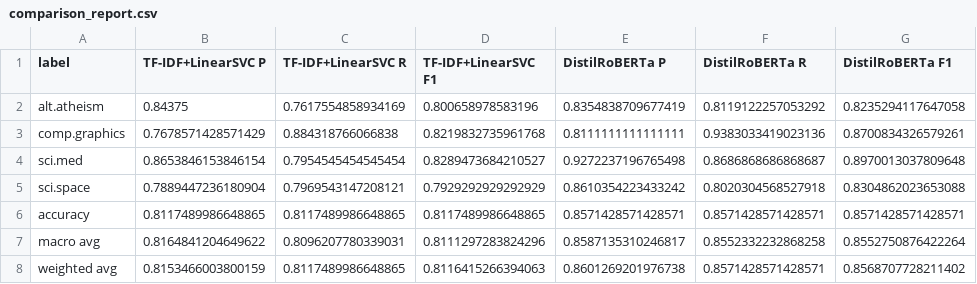
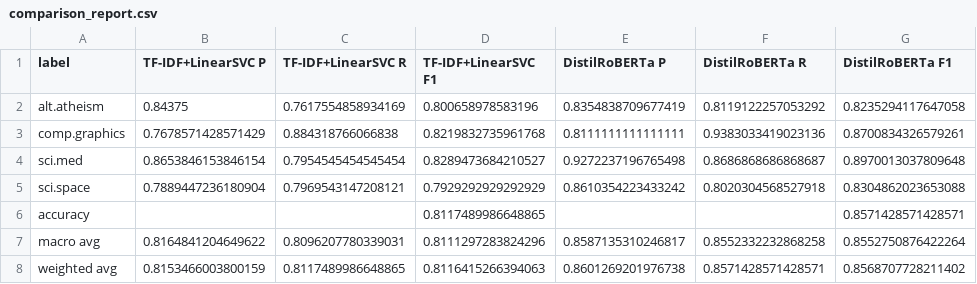
Before and after one commit to LucaStolwijk/group50-text-mining, a CSV file: lab_sessions/lab6/comparison_report.csv, drawn as a sheet.

```diff
--- a/lab_sessions/lab6/comparison_report.csv
+++ b/lab_sessions/lab6/comparison_report.csv
@@ -5,3 +5,3 @@ sci.med,0.8653846153846154,0.7954545454545454,0.8289473684210527,0.9272237196765
 sci.space,0.7889447236180904,0.7969543147208121,0.7929292929292929,0.8610354223433242,0.8020304568527918,0.8304862023653088
-accuracy,0.8117489986648865,0.8117489986648865,0.8117489986648865,0.8571428571428571,0.8571428571428571,0.8571428571428571
+accuracy,,,0.8117489986648865,,,0.8571428571428571
 macro avg,0.8164841204649622,0.8096207780339031,0.8111297283824296,0.8587135310246817,0.8552332232868258,0.8552750876422264
```
Also changed, not shown: lab_sessions/lab6/distilroberta_report.csv, lab_sessions/lab6/tfidf_linear_svc_report.csv, 2 other files.
